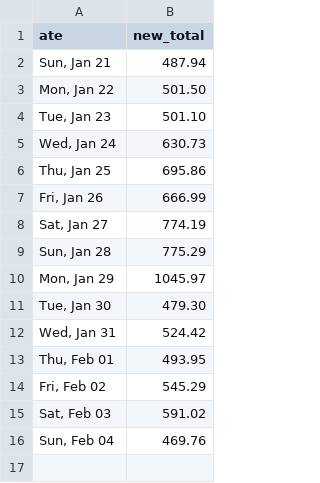
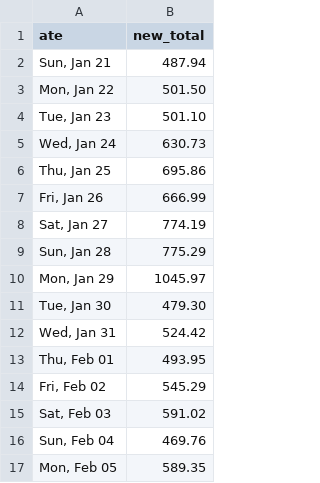
Before and after one commit to quantegytrading/quantegy.io, a CSV file: public/sportsballs.csv, drawn as a sheet; the diff names each change by its address in the sheet, - before the commit and + after, or states it on an @@ line.

Commit message:
Update sportsballs.csv

```diff
--- a/public/sportsballs.csv
+++ b/public/sportsballs.csv
+row 17: Mon, Feb 05 | 589.35
```
